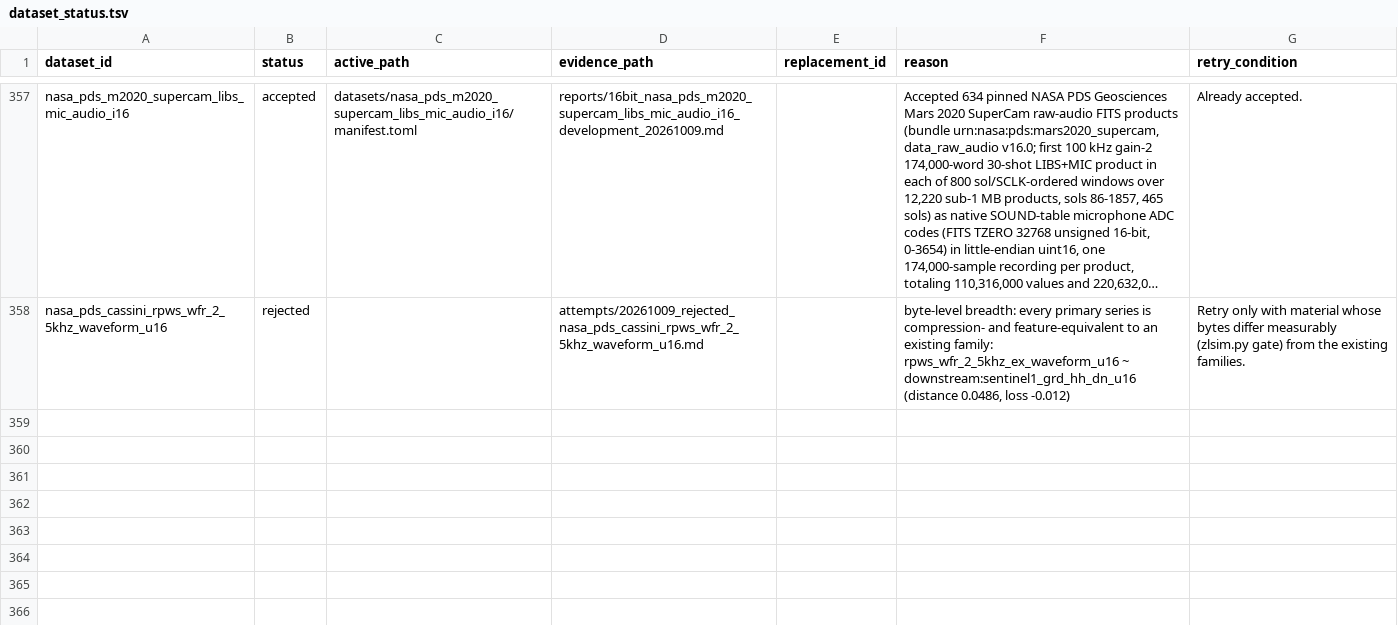
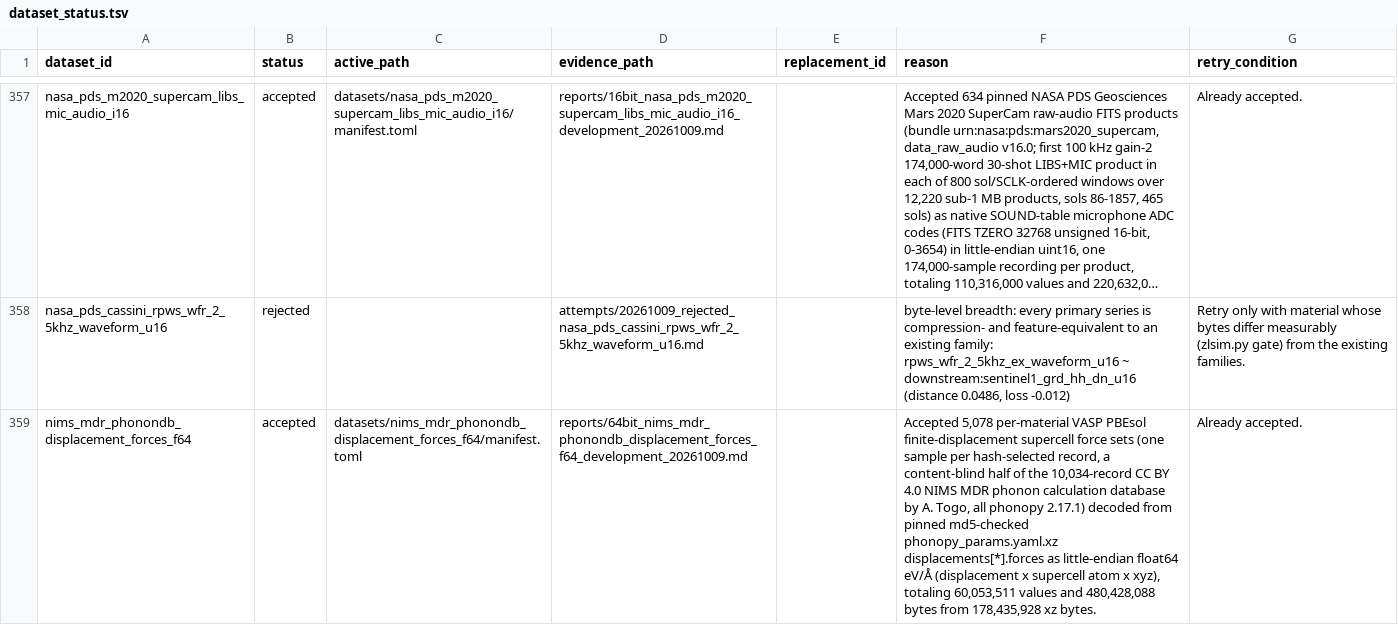
Before and after one commit to Cyan4973/public_datasets_collection, a TSV file: attempts/dataset_status.tsv, drawn as a sheet; only a part is shown, gaps mark what is left out; long unchanged cells end in …; the diff names each change by its address in the sheet, - before the commit and + after, or states it on an @@ line.

Commit message:
Add NIMS MDR Phonon Calculation Database: Finite-Displacement Supercell Forces (float64)
Accepted by the autocollect judge (new_source, breadth OK).

```diff
--- a/attempts/dataset_status.tsv
+++ b/attempts/dataset_status.tsv
+row 359: nims_mdr_phonondb_displacement_forces_f64 | accepted | datasets/nims_mdr_phonondb_displacement_forces_f64/manifest.toml | reports/64bit_nims_mdr_phonondb_displacement_forces_f64_development_20261009.md |  | Accepted 5,078 per-material VASP PBEsol finite-displacement supercell force sets (one sample per hash-selected record, a content-blind half of the 10,034-record CC BY 4.0 NIMS MDR phonon calculation database by A. Togo, all phonopy 2.17.1) decoded from pinned md5-checked phonopy_params.yaml.xz displacements[*].forces as little-endian float64 eV/Å (displacement x supercell atom x xyz), totaling 60,053,511 values and 480,428,088 bytes from 178,435,928 xz bytes. | Already accepted.
```
Also changed, not shown: pipeline/breadth_keys.tsv, pipeline/candidates.tsv, 11 other files.
